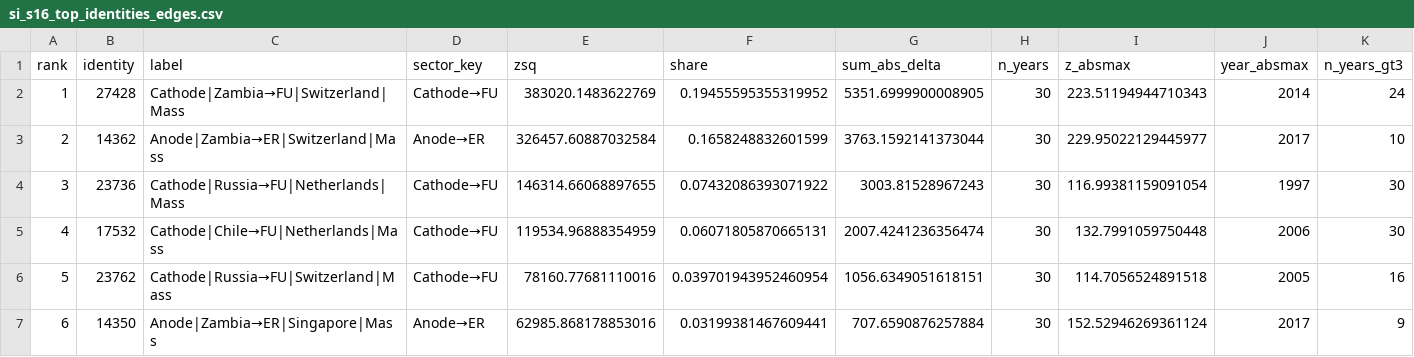
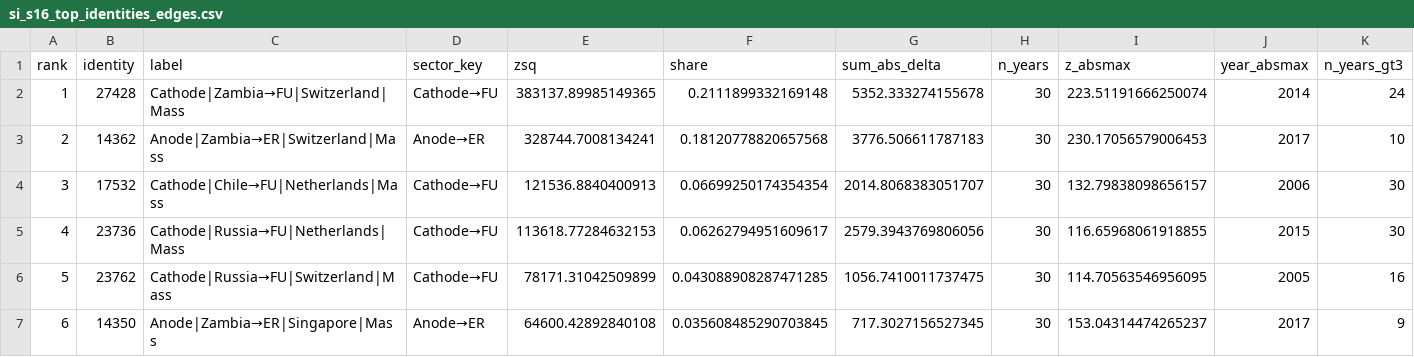
Before and after one commit to florihu/pySUTO, a CSV file: docs/manuscript/figs/si_s16_top_identities_edges.csv, drawn as a sheet; only a part is shown; the diff covers the shown part only.

```diff
--- a/docs/manuscript/figs/si_s16_top_identities_edges.csv
+++ b/docs/manuscript/figs/si_s16_top_identities_edges.csv
@@ -1,7 +1,7 @@
 rank,identity,label,sector_key,zsq,share,sum_abs_delta,n_years,z_absmax,year_absmax,n_years_gt3
-1,27428,Cathode|Zambia→FU|Switzerland|Mass,Cathode→FU,383020.1483622769,0.19455595355319952,5351.6999900008905,30,223.51194944710343,2014,24
-2,14362,Anode|Zambia→ER|Switzerland|Mass,Anode→ER,326457.60887032584,0.1658248832601599,3763.1592141373044,30,229.95022129445977,2017,10
-3,23736,Cathode|Russia→FU|Netherlands|Mass,Cathode→FU,146314.66068897655,0.07432086393071922,3003.81528967243,30,116.99381159091054,1997,30
-4,17532,Cathode|Chile→FU|Netherlands|Mass,Cathode→FU,119534.96888354959,0.06071805870665131,2007.4241236356474,30,132.7991059750448,2006,30
-5,23762,Cathode|Russia→FU|Switzerland|Mass,Cathode→FU,78160.77681110016,0.039701943952460954,1056.6349051618151,30,114.7056524891518,2005,16
-6,14350,Anode|Zambia→ER|Singapore|Mass,Anode→ER,62985.868178853016,0.03199381467609441,707.6590876257884,30,152.52946269361124,2017,9
+1,27428,Cathode|Zambia→FU|Switzerland|Mass,Cathode→FU,383137.89985149365,0.2111899332169148,5352.333274155678,30,223.51191666250074,2014,24
+2,14362,Anode|Zambia→ER|Switzerland|Mass,Anode→ER,328744.7008134241,0.18120778820657568,3776.506611787183,30,230.17056579006453,2017,10
+3,17532,Cathode|Chile→FU|Netherlands|Mass,Cathode→FU,121536.8840400913,0.06699250174354354,2014.8068383051707,30,132.79838098656157,2006,30
+4,23736,Cathode|Russia→FU|Netherlands|Mass,Cathode→FU,113618.77284632153,0.06262794951609617,2579.3943769806056,30,116.65968061918855,2015,30
+5,23762,Cathode|Russia→FU|Switzerland|Mass,Cathode→FU,78171.31042509899,0.043088908287471285,1056.7410011737475,30,114.70563546956095,2005,16
+6,14350,Anode|Zambia→ER|Singapore|Mass,Anode→ER,64600.42892840108,0.035608485290703845,717.3027156527345,30,153.04314474265237,2017,9
```
Also changed, not shown: 133 edited cells elsewhere in this file, docs/manuscript/figs/si_s15_a4_gradient.csv, docs/manuscript/figs/si_s15_decomposition.csv, 20 other files.
